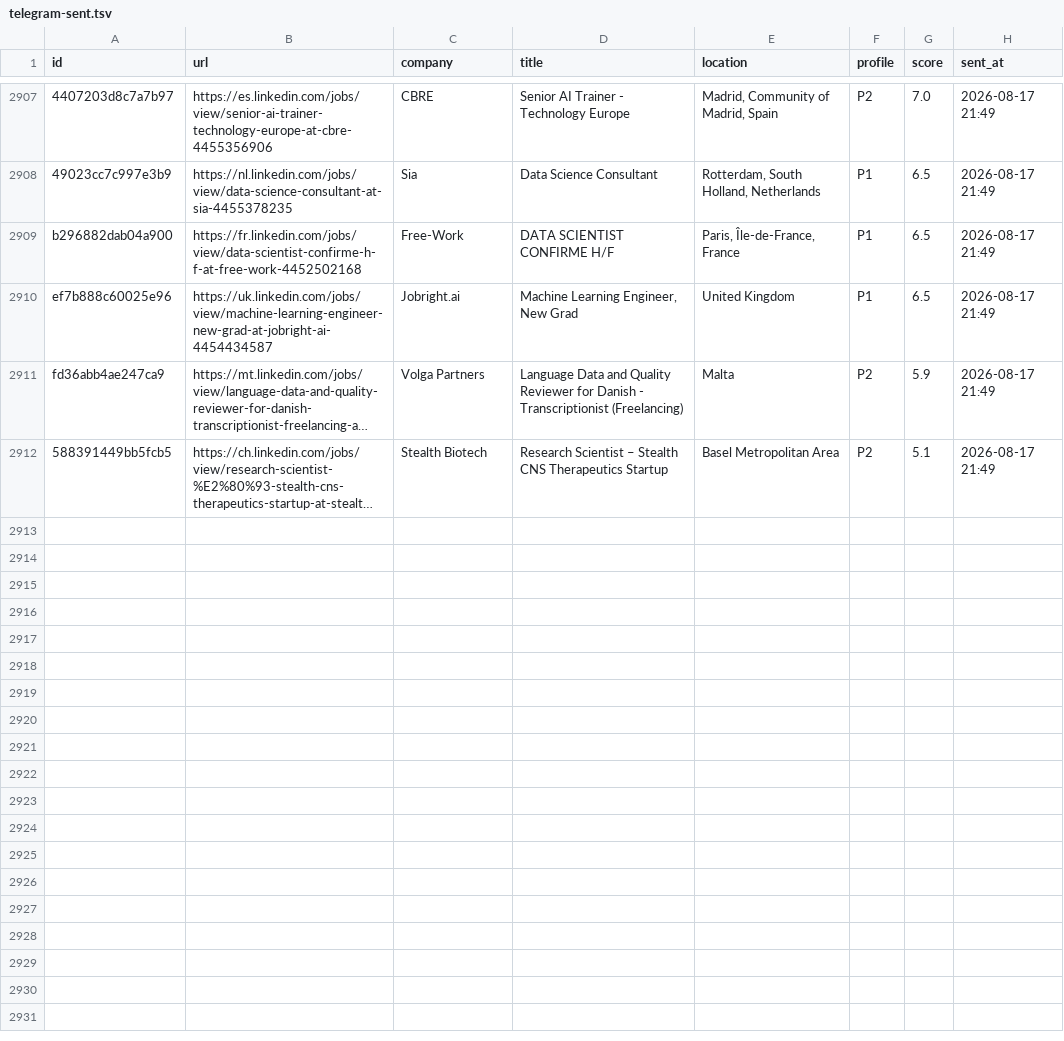
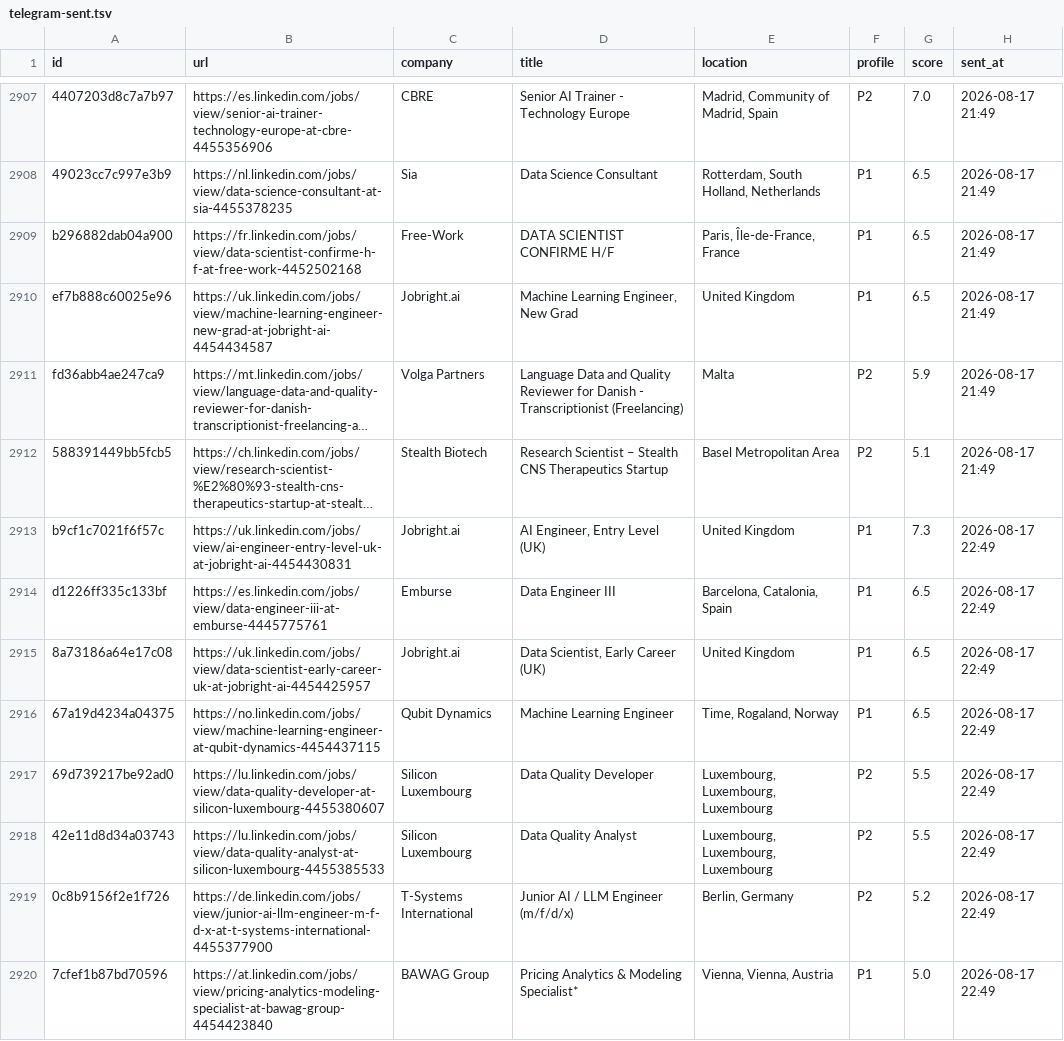
Before and after one commit to semihalperdundar/career-ops-agent, a TSV file: data/telegram-sent.tsv, drawn as a sheet; only a part is shown, gaps mark what is left out; long unchanged cells end in …; the diff names each change by its address in the sheet, - before the commit and + after, or states it on an @@ line.

```diff
--- a/data/telegram-sent.tsv
+++ b/data/telegram-sent.tsv
+row 2913: b9cf1c7021f6f57c | https://uk.linkedin.com/jobs/view/ai-engineer-entry-level-uk-at-jobright-ai-4454430831 | Jobright.ai | AI Engineer, Entry Level (UK) | United Kingdom | P1 | 7.3 | 2026-08-17 22:49
+row 2914: d1226ff335c133bf | https://es.linkedin.com/jobs/view/data-engineer-iii-at-emburse-4445775761 | Emburse | Data Engineer III | Barcelona, Catalonia, Spain | P1 | 6.5 | 2026-08-17 22:49
+row 2915: 8a73186a64e17c08 | https://uk.linkedin.com/jobs/view/data-scientist-early-career-uk-at-jobright-ai-4454425957 | Jobright.ai | Data Scientist, Early Career (UK) | United Kingdom | P1 | 6.5 | 2026-08-17 22:49
+row 2916: 67a19d4234a04375 | https://no.linkedin.com/jobs/view/machine-learning-engineer-at-qubit-dynamics-4454437115 | Qubit Dynamics | Machine Learning Engineer | Time, Rogaland, Norway | P1 | 6.5 | 2026-08-17 22:49
+row 2917: 69d739217be92ad0 | https://lu.linkedin.com/jobs/view/data-quality-developer-at-silicon-luxembourg-4455380607 | Silicon Luxembourg | Data Quality Developer | Luxembourg, Luxembourg, Luxembourg | P2 | 5.5 | 2026-08-17 22:49
+row 2918: 42e11d8d34a03743 | https://lu.linkedin.com/jobs/view/data-quality-analyst-at-silicon-luxembourg-4455385533 | Silicon Luxembourg | Data Quality Analyst | Luxembourg, Luxembourg, Luxembourg | P2 | 5.5 | 2026-08-17 22:49
+row 2919: 0c8b9156f2e1f726 | https://de.linkedin.com/jobs/view/junior-ai-llm-engineer-m-f-d-x-at-t-systems-international-4455377900 | T-Systems International | Junior AI / LLM Engineer (m/f/d/x) | Berlin, Germany | P2 | 5.2 | 2026-08-17 22:49
+row 2920: 7cfef1b87bd70596 | https://at.linkedin.com/jobs/view/pricing-analytics-modeling-specialist-at-bawag-group-4454423840 | BAWAG Group | Pricing Analytics & Modeling Specialist* | Vienna, Vienna, Austria | P1 | 5.0 | 2026-08-17 22:49
```
Also changed, not shown: data/telegram-archive.tsv, 2 other files.
